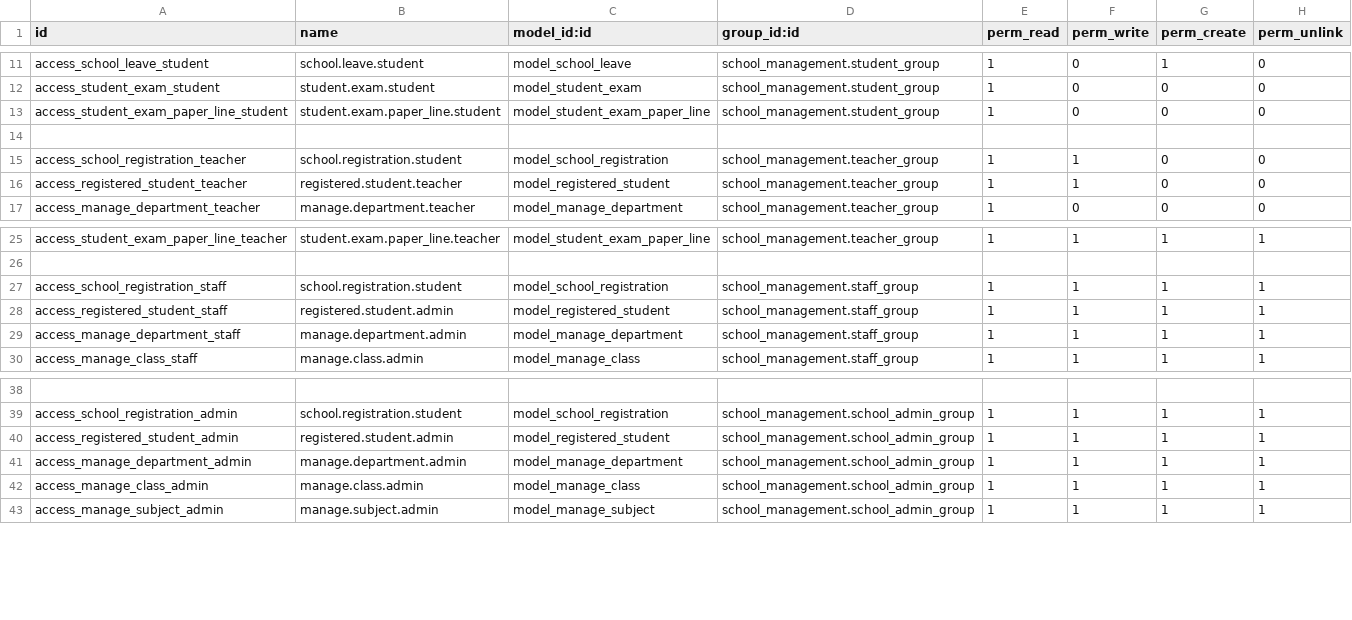
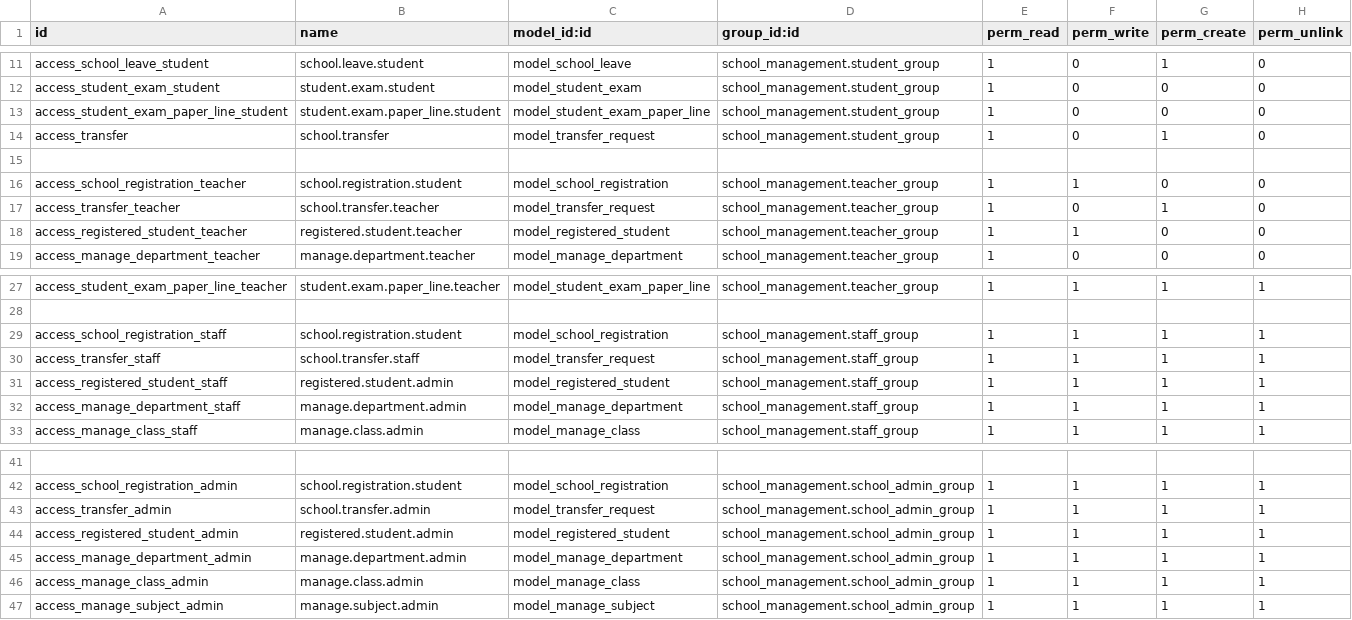
Before and after one commit to Deepu916/School_Management, a CSV file: security/ir.model.access.csv, drawn as a sheet; only a part is shown, gaps mark what is left out; the diff names each change by its address in the sheet, - before the commit and + after, or states it on an @@ line.

```diff
--- a/security/ir.model.access.csv
+++ b/security/ir.model.access.csv
+row 14: access_transfer | school.transfer | model_transfer_request | school_management.student_group | 1 | 0 | 1 | 0
+row 17: access_transfer_teacher | school.transfer.teacher | model_transfer_request | school_management.teacher_group | 1 | 0 | 1 | 0
+row 30: access_transfer_staff | school.transfer.staff | model_transfer_request | school_management.staff_group | 1 | 1 | 1 | 1
+row 43: access_transfer_admin | school.transfer.admin | model_transfer_request | school_management.school_admin_group | 1 | 1 | 1 | 1
```
Also changed, not shown: 13 other files.
